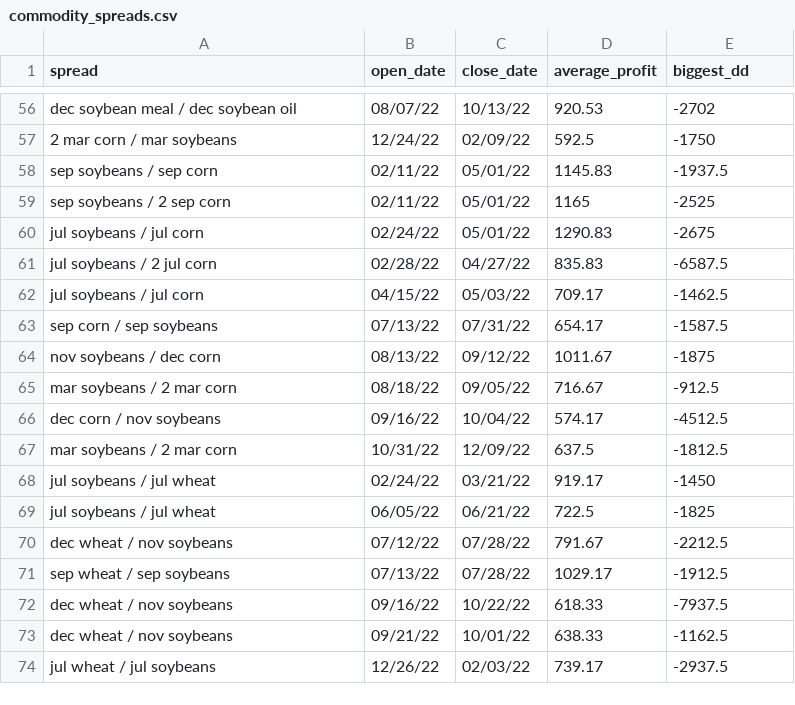
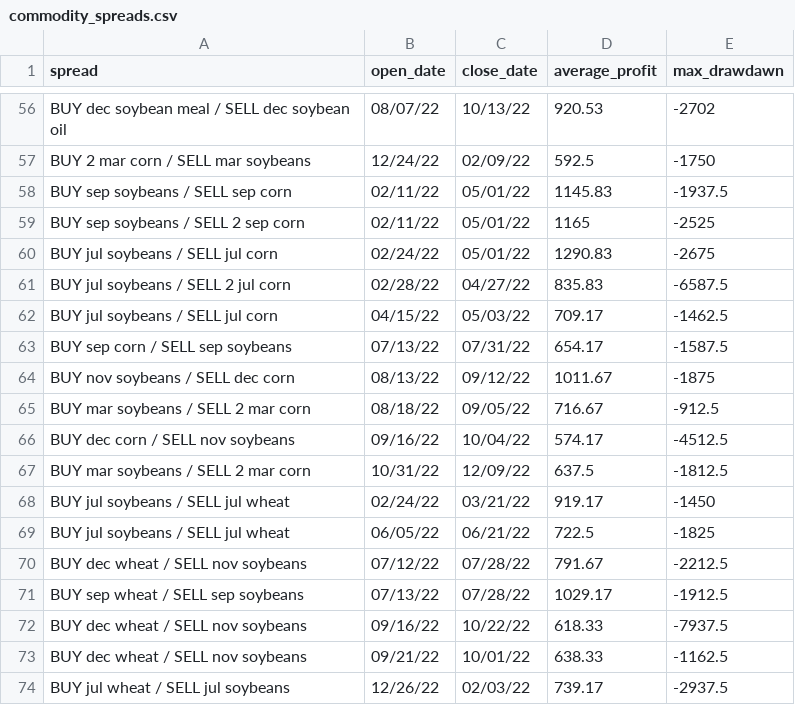
Before and after one commit to marekstepan/dwave_candies, a CSV file: data/commodity_spreads.csv, drawn as a sheet; only a part is shown, gaps mark what is left out; the diff covers the shown part only; the diff names each change by its address in the sheet, - before the commit and + after, or states it on an @@ line.

```diff
--- a/data/commodity_spreads.csv
+++ b/data/commodity_spreads.csv
-E1: biggest_dd
+E1: max_drawdawn
-A56 (spread): dec soybean meal / dec soybean oil
+A56 (spread): BUY dec soybean meal / SELL dec soybean oil
-A57 (spread): 2 mar corn / mar soybeans
+A57 (spread): BUY 2 mar corn / SELL mar soybeans
-A58 (spread): sep soybeans / sep corn
+A58 (spread): BUY sep soybeans / SELL sep corn
-A59 (spread): sep soybeans / 2 sep corn
+A59 (spread): BUY sep soybeans / SELL 2 sep corn
-A60 (spread): jul soybeans / jul corn
+A60 (spread): BUY jul soybeans / SELL jul corn
-A61 (spread): jul soybeans / 2 jul corn
+A61 (spread): BUY jul soybeans / SELL 2 jul corn
-A62 (spread): jul soybeans / jul corn
+A62 (spread): BUY jul soybeans / SELL jul corn
-A63 (spread): sep corn / sep soybeans
+A63 (spread): BUY sep corn / SELL sep soybeans
-A64 (spread): nov soybeans / dec corn
+A64 (spread): BUY nov soybeans / SELL dec corn
-A65 (spread): mar soybeans / 2 mar corn
+A65 (spread): BUY mar soybeans / SELL 2 mar corn
-A66 (spread): dec corn / nov soybeans
+A66 (spread): BUY dec corn / SELL nov soybeans
-A67 (spread): mar soybeans / 2 mar corn
+A67 (spread): BUY mar soybeans / SELL 2 mar corn
-A68:A69 (spread): jul soybeans / jul wheat
+A68:A69 (spread): BUY jul soybeans / SELL jul wheat
-A70 (spread): dec wheat / nov soybeans
+A70 (spread): BUY dec wheat / SELL nov soybeans
-A71 (spread): sep wheat / sep soybeans
+A71 (spread): BUY sep wheat / SELL sep soybeans
-A72:A73 (spread): dec wheat / nov soybeans
+A72:A73 (spread): BUY dec wheat / SELL nov soybeans
-A74 (spread): jul wheat / jul soybeans
+A74 (spread): BUY jul wheat / SELL jul soybeans
```
Also changed, not shown: 55 edited cells elsewhere in this file.
